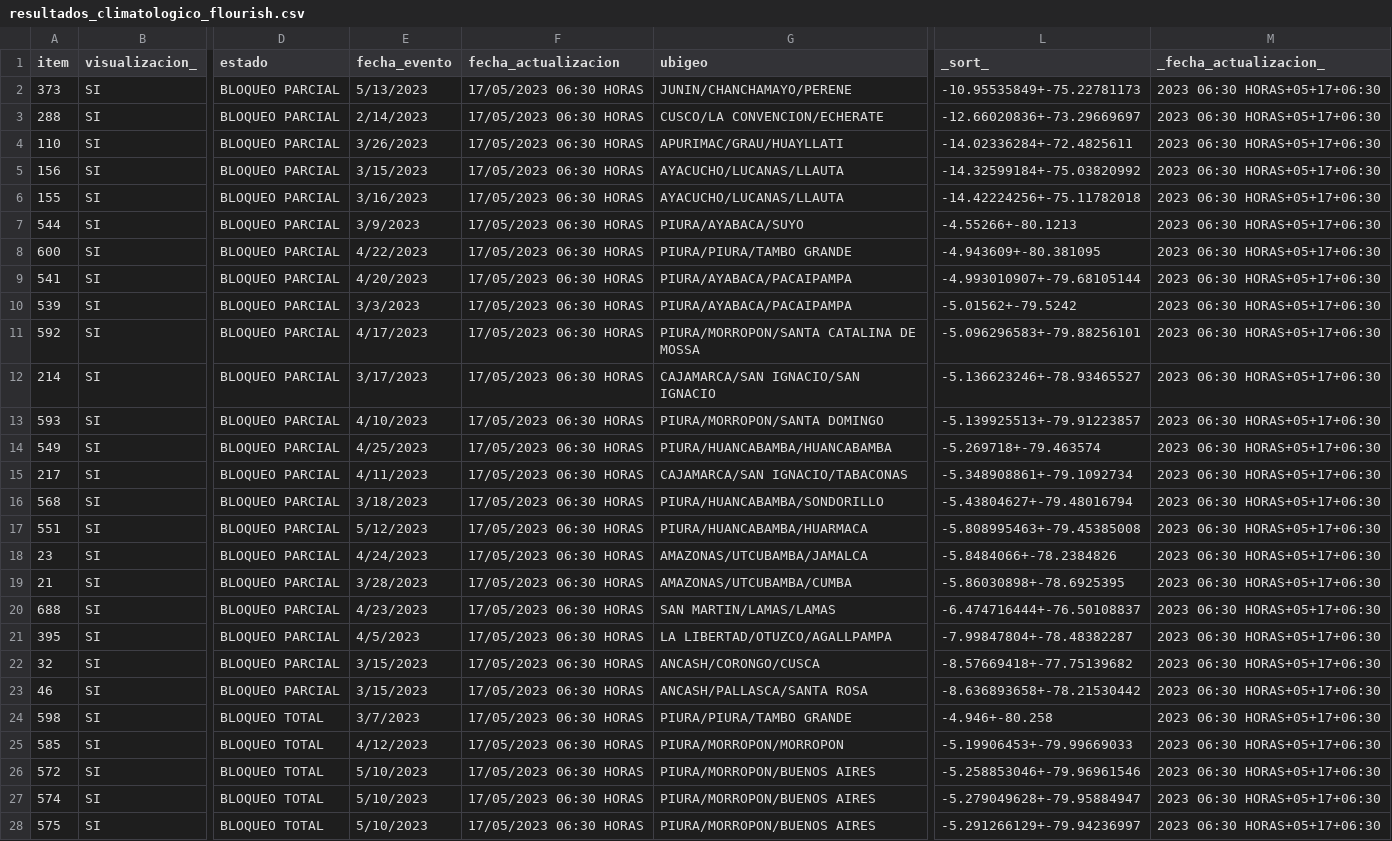
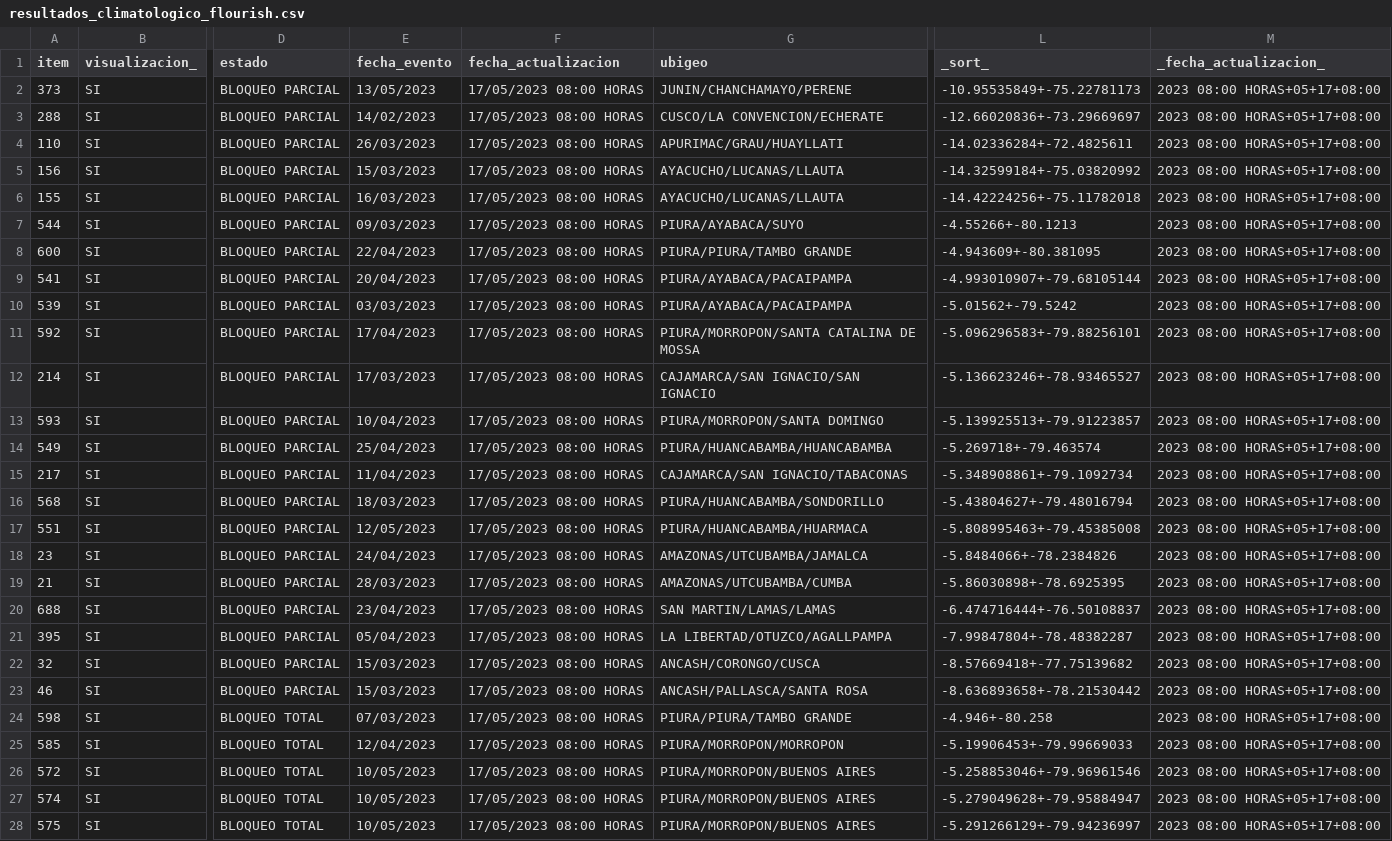
Before and after one commit to annaabsi/sutran-data, a CSV file: resultados_flourish/resultados_climatologico_flourish.csv, drawn as a sheet; only a part is shown, gaps mark what is left out; the diff covers the shown part only; the diff names each change by its address in the sheet, - before the commit and + after, or states it on an @@ line.

Commit message:
actualizando datos

```diff
--- a/resultados_flourish/resultados_climatologico_flourish.csv
+++ b/resultados_flourish/resultados_climatologico_flourish.csv
-E2 (fecha_evento): 5/13/2023
+E2 (fecha_evento): 13/05/2023
-F2:F28 (fecha_actualizacion): 17/05/2023 06:30 HORAS
+F2:F28 (fecha_actualizacion): 17/05/2023 08:00 HORAS
-M2:M28 (_fecha_actualizacion_): 2023 06:30 HORAS+05+17+06:30
+M2:M28 (_fecha_actualizacion_): 2023 08:00 HORAS+05+17+08:00
-E3 (fecha_evento): 2/14/2023
+E3 (fecha_evento): 14/02/2023
-E4 (fecha_evento): 3/26/2023
+E4 (fecha_evento): 26/03/2023
-E5 (fecha_evento): 3/15/2023
+E5 (fecha_evento): 15/03/2023
-E6 (fecha_evento): 3/16/2023
+E6 (fecha_evento): 16/03/2023
-E7 (fecha_evento): 3/9/2023
+E7 (fecha_evento): 09/03/2023
-E8 (fecha_evento): 4/22/2023
+E8 (fecha_evento): 22/04/2023
-E9 (fecha_evento): 4/20/2023
+E9 (fecha_evento): 20/04/2023
-E10 (fecha_evento): 3/3/2023
+E10 (fecha_evento): 03/03/2023
-E11 (fecha_evento): 4/17/2023
+E11 (fecha_evento): 17/04/2023
-E12 (fecha_evento): 3/17/2023
+E12 (fecha_evento): 17/03/2023
-E13 (fecha_evento): 4/10/2023
+E13 (fecha_evento): 10/04/2023
-E14 (fecha_evento): 4/25/2023
+E14 (fecha_evento): 25/04/2023
-E15 (fecha_evento): 4/11/2023
+E15 (fecha_evento): 11/04/2023
-E16 (fecha_evento): 3/18/2023
+E16 (fecha_evento): 18/03/2023
-E17 (fecha_evento): 5/12/2023
+E17 (fecha_evento): 12/05/2023
-E18 (fecha_evento): 4/24/2023
+E18 (fecha_evento): 24/04/2023
-E19 (fecha_evento): 3/28/2023
+E19 (fecha_evento): 28/03/2023
-E20 (fecha_evento): 4/23/2023
+E20 (fecha_evento): 23/04/2023
-E21 (fecha_evento): 4/5/2023
+E21 (fecha_evento): 05/04/2023
-E22:E23 (fecha_evento): 3/15/2023
+E22:E23 (fecha_evento): 15/03/2023
-E24 (fecha_evento): 3/7/2023
+E24 (fecha_evento): 07/03/2023
-E25 (fecha_evento): 4/12/2023
+E25 (fecha_evento): 12/04/2023
-E26:E28 (fecha_evento): 5/10/2023
+E26:E28 (fecha_evento): 10/05/2023
```
Also changed, not shown: 9 edited cells elsewhere in this file.
